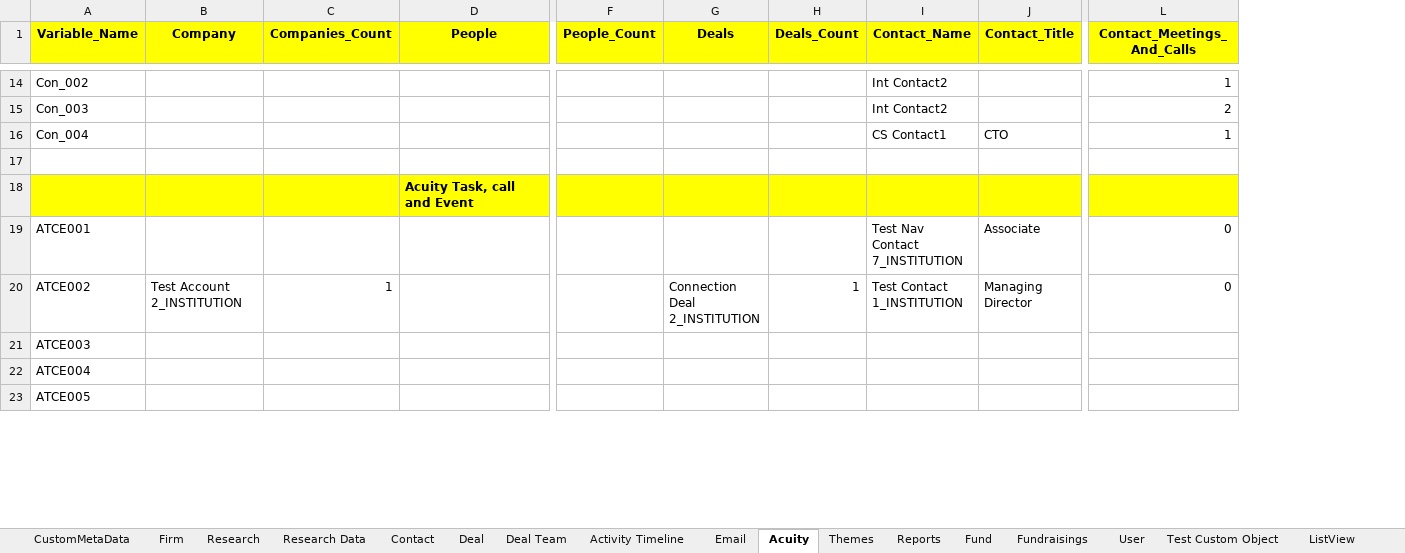
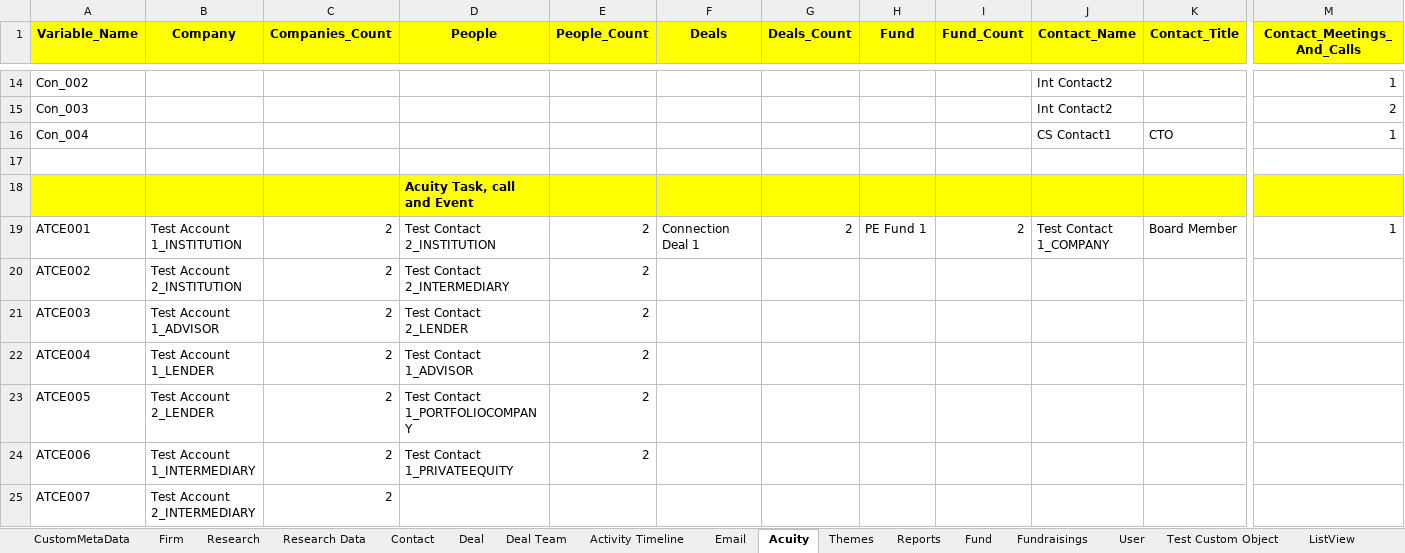
Before and after one commit to NitinNavatar/PE4.7, an Excel workbook: AcuityDataSheet.xlsx, sheet Acuity, drawn as a sheet; only a part is shown, gaps mark what is left out; values as stored, in another font and other column widths than the file's, no borders; addresses are those after the commit; rows hold the shown columns only; the diff covers the shown part only; the diff names each change by its address in the sheet, - before the commit and + after, or states it on an @@ line.

```diff
--- a/AcuityDataSheet.xlsx (sheet Acuity)
+++ b/AcuityDataSheet.xlsx (sheet Acuity)
+column H (Fund), row 19: PE Fund 1
+column I (Fund_Count), row 19: 2
-B19 (Company): (empty)
+B19 (Company): Test Account 1_INSTITUTION
-C19 (Companies_Count): (empty)
+C19 (Companies_Count): 2
-D19 (People): (empty)
+D19 (People): Test Contact 2_INSTITUTION
-E19:E23 (People_Count): (empty)
+E19:E23 (People_Count): 2
-F19 (Deals): (empty)
+F19 (Deals): Connection Deal 1
-G19 (Deals_Count): (empty)
+G19 (Deals_Count): 2
-J19 (Contact_Name): Test Nav Contact 7_INSTITUTION
+J19 (Contact_Name): Test Contact 1_COMPANY
-K19 (Contact_Title): Associate
+K19 (Contact_Title): Board Member
-M19 (Contact_Meetings_And_Calls): 0
+M19 (Contact_Meetings_And_Calls): 1
-C20 (Companies_Count): 1
+C20 (Companies_Count): 2
-D20 (People): (empty)
+D20 (People): Test Contact 2_INTERMEDIARY
-F20 (Deals): Connection Deal 2_INSTITUTION
+F20 (Deals): (empty)
-G20 (Deals_Count): 1
+G20 (Deals_Count): (empty)
-J20 (Contact_Name): Test Contact 1_INSTITUTION
+J20 (Contact_Name): (empty)
-K20 (Contact_Title): Managing Director
+K20 (Contact_Title): (empty)
-M20 (Contact_Meetings_And_Calls): 0
+M20 (Contact_Meetings_And_Calls): (empty)
-B21 (Company): (empty)
+B21 (Company): Test Account 1_ADVISOR
-C21:C23 (Companies_Count): (empty)
+C21:C23 (Companies_Count): 2
-D21 (People): (empty)
+D21 (People): Test Contact 2_LENDER
-B22 (Company): (empty)
+B22 (Company): Test Account 1_LENDER
-D22 (People): (empty)
+D22 (People): Test Contact 1_ADVISOR
-B23 (Company): (empty)
+B23 (Company): Test Account 2_LENDER
-D23 (People): (empty)
+D23 (People): Test Contact 1_PORTFOLIOCOMPANY
+row 24: ATCE006 | Test Account 1_INTERMEDIARY | 2 | Test Contact 1_PRIVATEEQUITY | 2
+row 25: ATCE007 | Test Account 2_INTERMEDIARY | 2
```
Also changed, not shown: 7 added rows, 1 removed column and 14 edited cells elsewhere in this sheet, sheet Activity Timeline, sheet Contact, TestCases.xlsx, 6 other files.
